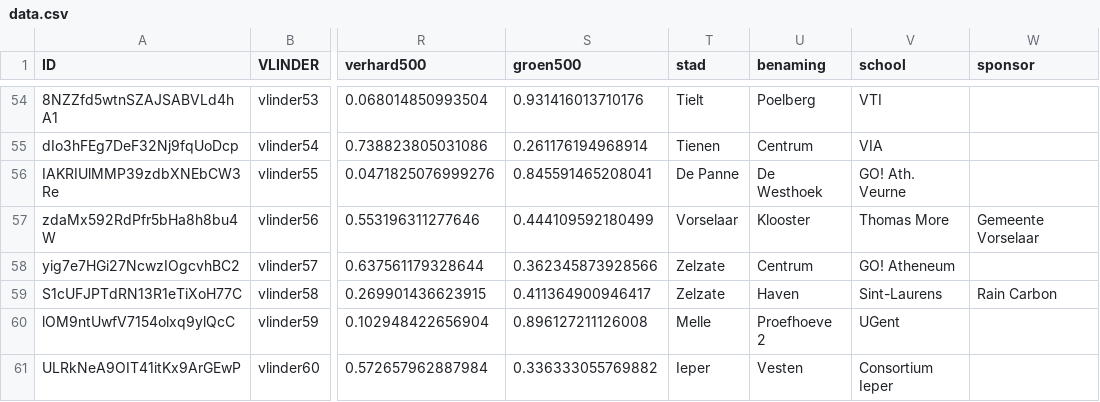
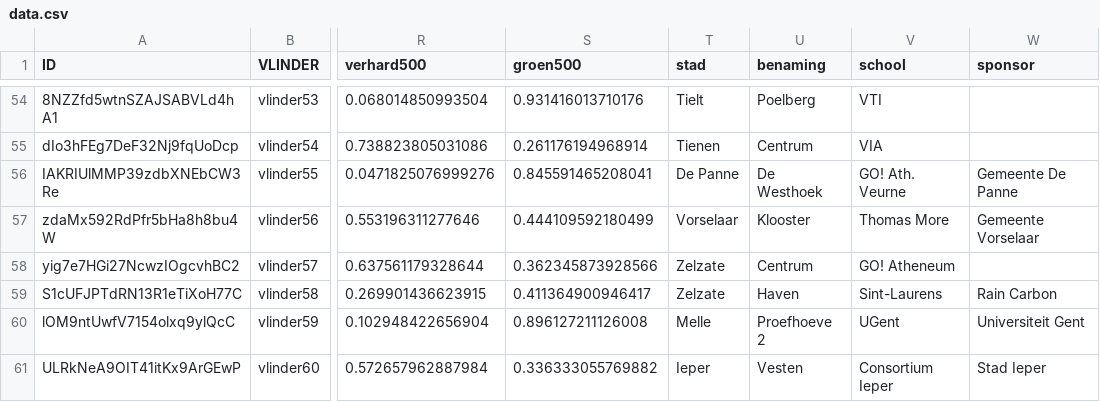
Before and after one commit to bmesuere/vlinder, a CSV file: api/data.csv, drawn as a sheet; only a part is shown, gaps mark what is left out; the diff covers the shown part only; the diff names each change by its address in the sheet, - before the commit and + after, or states it on an @@ line.

Commit message:
add sponsors

```diff
--- a/api/data.csv
+++ b/api/data.csv
-W56 (sponsor): (empty)
+W56 (sponsor): Gemeente De Panne
-W60 (sponsor): (empty)
+W60 (sponsor): Universiteit Gent
-W61 (sponsor): (empty)
+W61 (sponsor): Stad Ieper
```
Also changed, not shown: 40 edited cells elsewhere in this file.
